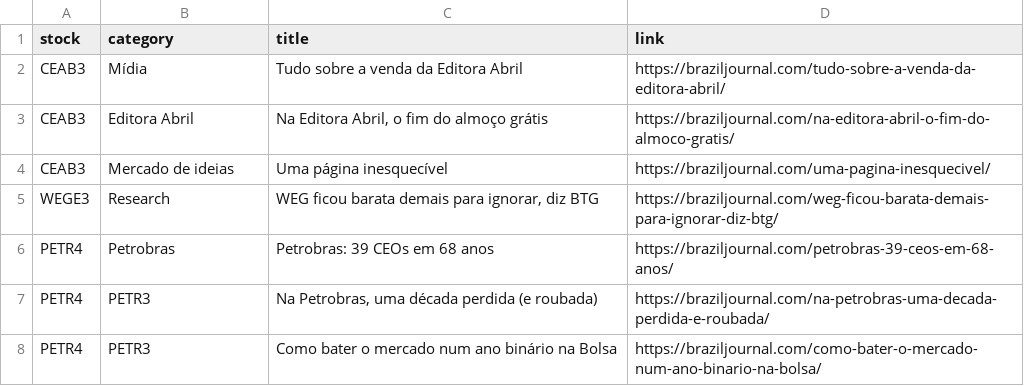
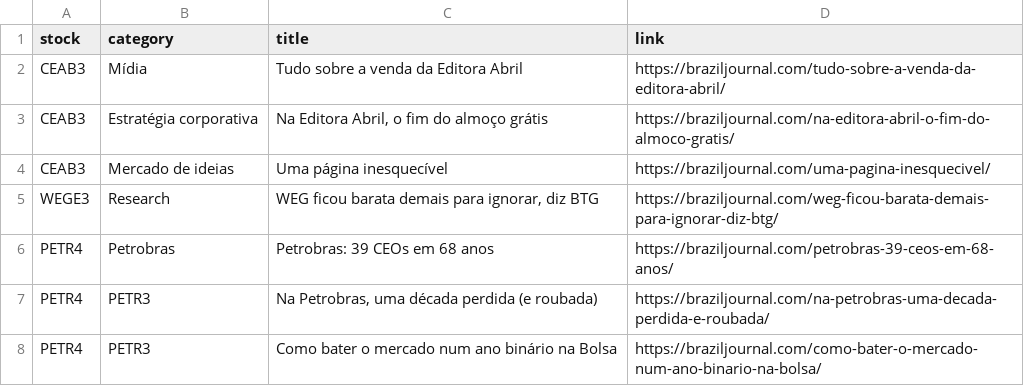
Before and after one commit to claudioscheer/dash-plotly, a CSV file: data/braziljournal.csv, drawn as a sheet.

```diff
--- a/data/braziljournal.csv
+++ b/data/braziljournal.csv
@@ -2,3 +2,3 @@ stock,category,title,link
 CEAB3,Mídia,Tudo sobre a venda da Editora Abril,https://braziljournal.com/tudo-sobre-a-venda-da-editora-abril/
-CEAB3,Editora Abril,"Na Editora Abril, o fim do almoço grátis",https://braziljournal.com/na-editora-abril-o-fim-do-almoco-gratis/
+CEAB3,Estratégia corporativa,"Na Editora Abril, o fim do almoço grátis",https://braziljournal.com/na-editora-abril-o-fim-do-almoco-gratis/
 CEAB3,Mercado de ideias,Uma página inesquecível,https://braziljournal.com/uma-pagina-inesquecivel/
```
Also changed, not shown: 1 other file.
